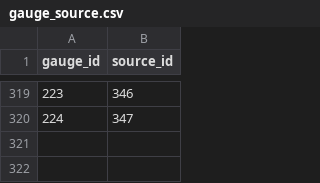
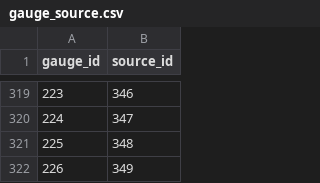
Before and after one commit to mousebrains/kayak_data, a CSV file: gauge_source.csv, drawn as a sheet; only a part is shown, gaps mark what is left out; the diff names each change by its address in the sheet, - before the commit and + after, or states it on an @@ line.

```diff
--- a/gauge_source.csv
+++ b/gauge_source.csv
+row 321: 225 | 348
+row 322: 226 | 349
```
Also changed, not shown: calc_expression.csv, gauge.csv, 3 other files.
